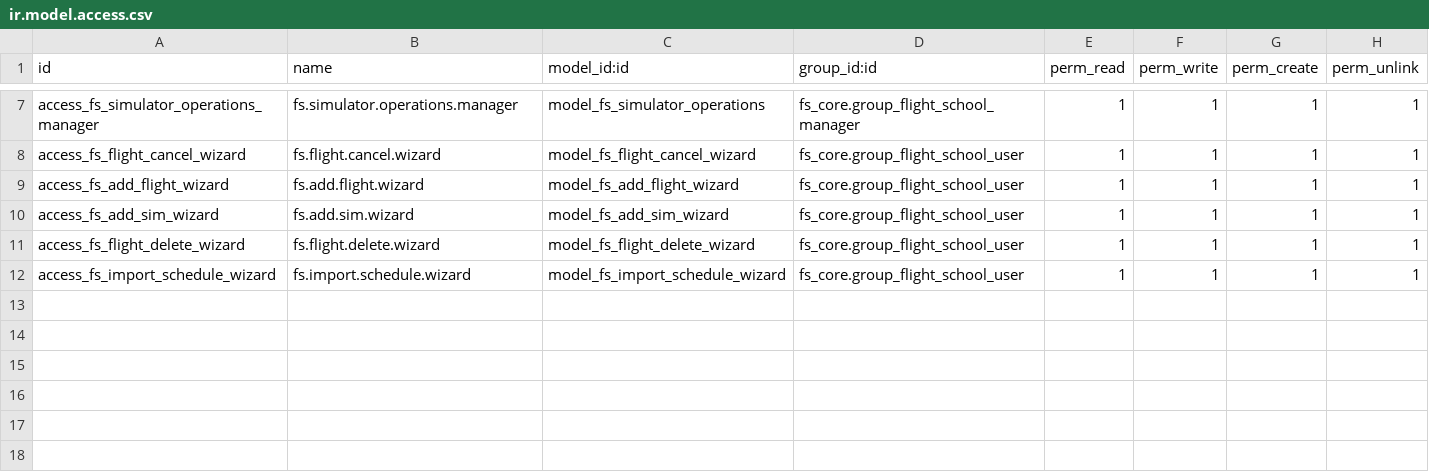
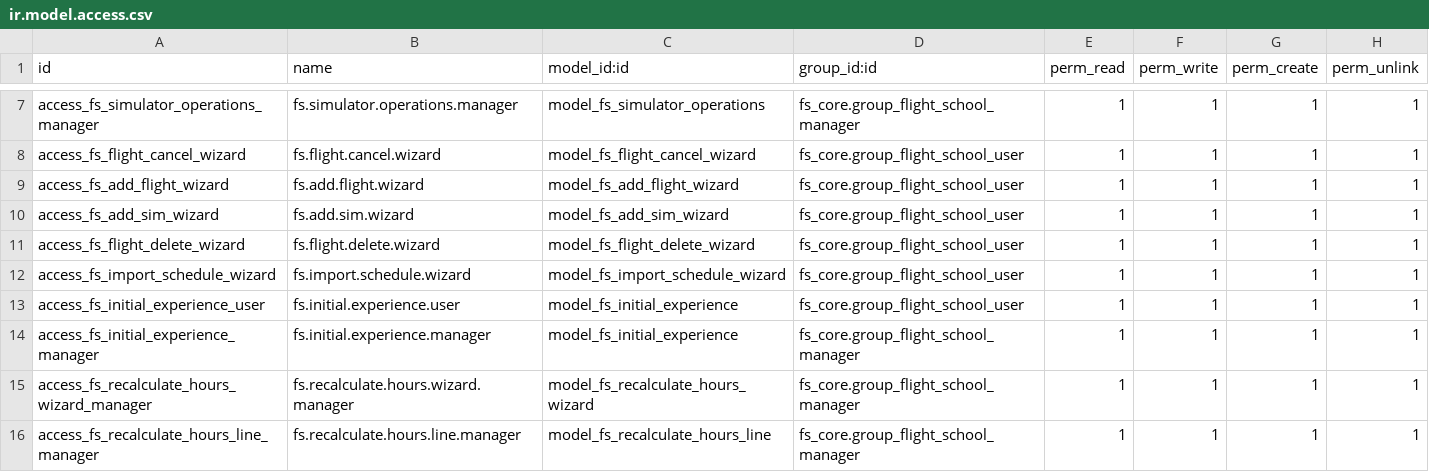
Before and after one commit to GM-327/odoo-Flight_School_Management, a CSV file: fs_flights/security/ir.model.access.csv, drawn as a sheet; only a part is shown, gaps mark what is left out; the diff names each change by its address in the sheet, - before the commit and + after, or states it on an @@ line.

```diff
--- a/fs_flights/security/ir.model.access.csv
+++ b/fs_flights/security/ir.model.access.csv
+row 13: access_fs_initial_experience_user | fs.initial.experience.user | model_fs_initial_experience | fs_core.group_flight_school_user | 1 | 1 | 1 | 1
+row 14: access_fs_initial_experience_manager | fs.initial.experience.manager | model_fs_initial_experience | fs_core.group_flight_school_manager | 1 | 1 | 1 | 1
+row 15: access_fs_recalculate_hours_wizard_manager | fs.recalculate.hours.wizard.manager | model_fs_recalculate_hours_wizard | fs_core.group_flight_school_manager | 1 | 1 | 1 | 1
+row 16: access_fs_recalculate_hours_line_manager | fs.recalculate.hours.line.manager | model_fs_recalculate_hours_line | fs_core.group_flight_school_manager | 1 | 1 | 1 | 1
```
Also changed, not shown: fs_scheduling/security/ir.model.access.csv, fs_training/security/ir.model.access.csv, 35 other files.
